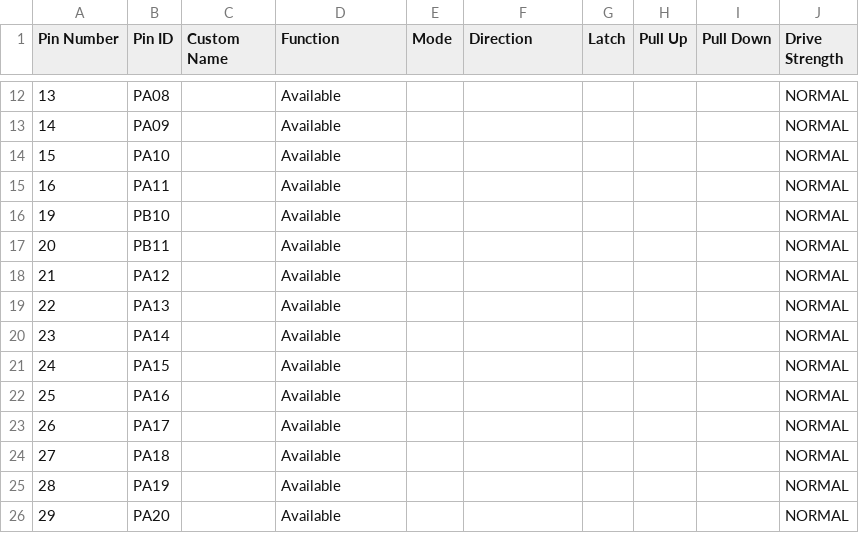
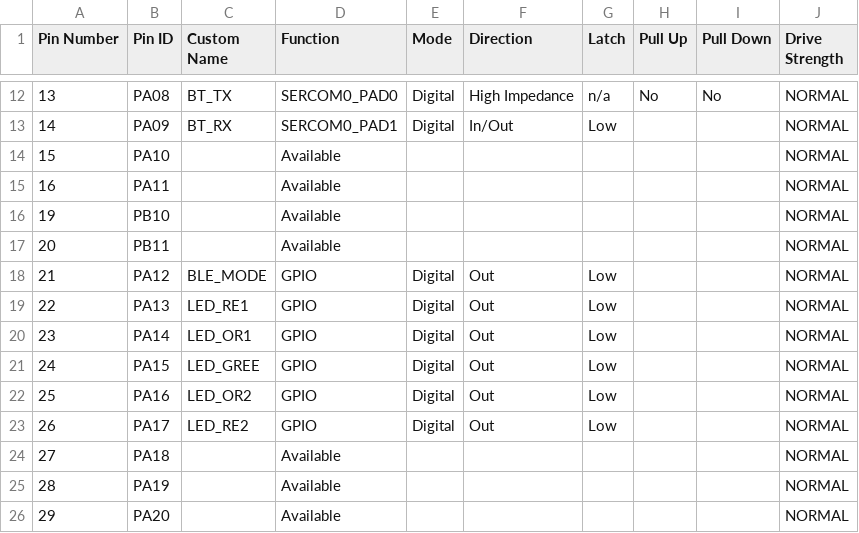
Before and after one commit to AveryVio/BILBO-firmware, a CSV file: src/config/default/pin_configurations.csv, drawn as a sheet; only a part is shown, gaps mark what is left out; the diff covers the shown part only.

Commit message:
december main sync
leds and buttons functions created, not yet in main loop
using callbacks and peripherals to use minimal cpu time

created base function for communication with bluetooth module
using callbacks to not hog cpu time, data saved into buffer for parsing
later in the pipeline

started work on device to app message formating and parsing
using unions to make passing and accesing data easy

made tuning functions, most functionality already in main loop
tuning logic probably done but not tested

made frequency detection, already in main loop
probably does not have to change at all from now

```diff
--- a/src/config/default/pin_configurations.csv
+++ b/src/config/default/pin_configurations.csv
@@ -12,3 +12,3 @@ Pin Number,Pin ID,Custom Name,Function,Mode, Direction,Latch,Pull Up,Pull Down,D
-13,PA08,,Available,,,,,,NORMAL
-14,PA09,,Available,,,,,,NORMAL
+13,PA08,BT_TX,SERCOM0_PAD0,Digital,High Impedance,n/a,No,No,NORMAL
+14,PA09,BT_RX,SERCOM0_PAD1,Digital,In/Out,Low,,,NORMAL
 15,PA10,,Available,,,,,,NORMAL
@@ -17,8 +17,8 @@ Pin Number,Pin ID,Custom Name,Function,Mode, Direction,Latch,Pull Up,Pull Down,D
 20,PB11,,Available,,,,,,NORMAL
-21,PA12,,Available,,,,,,NORMAL
-22,PA13,,Available,,,,,,NORMAL
-23,PA14,,Available,,,,,,NORMAL
-24,PA15,,Available,,,,,,NORMAL
-25,PA16,,Available,,,,,,NORMAL
-26,PA17,,Available,,,,,,NORMAL
+21,PA12,BLE_MODE,GPIO,Digital,Out,Low,,,NORMAL
+22,PA13,LED_RE1,GPIO,Digital,Out,Low,,,NORMAL
+23,PA14,LED_OR1,GPIO,Digital,Out,Low,,,NORMAL
+24,PA15,LED_GREE,GPIO,Digital,Out,Low,,,NORMAL
+25,PA16,LED_OR2,GPIO,Digital,Out,Low,,,NORMAL
+26,PA17,LED_RE2,GPIO,Digital,Out,Low,,,NORMAL
 27,PA18,,Available,,,,,,NORMAL
```
Also changed, not shown: 71 edited cells elsewhere in this file, 41 other files.
